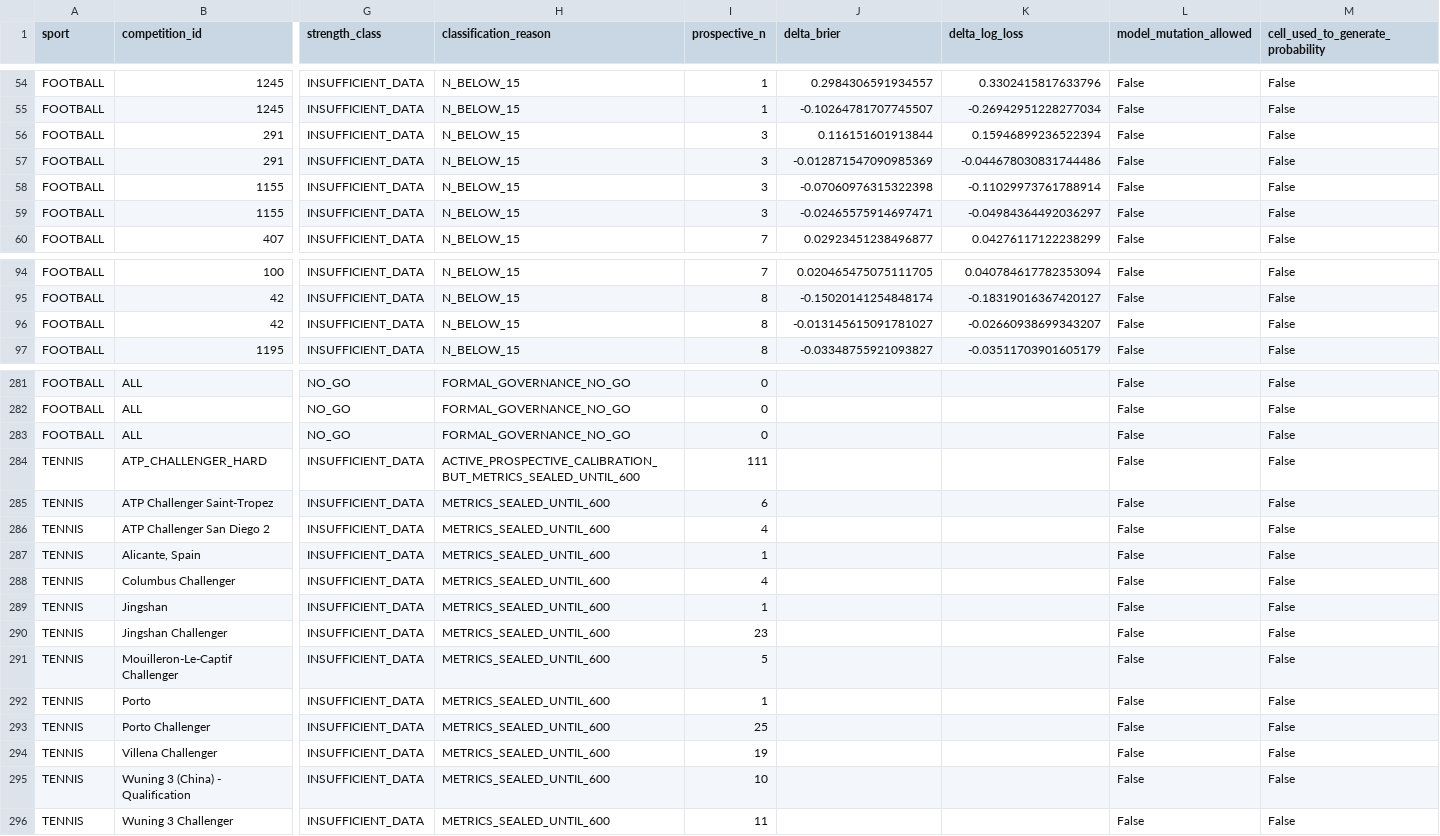
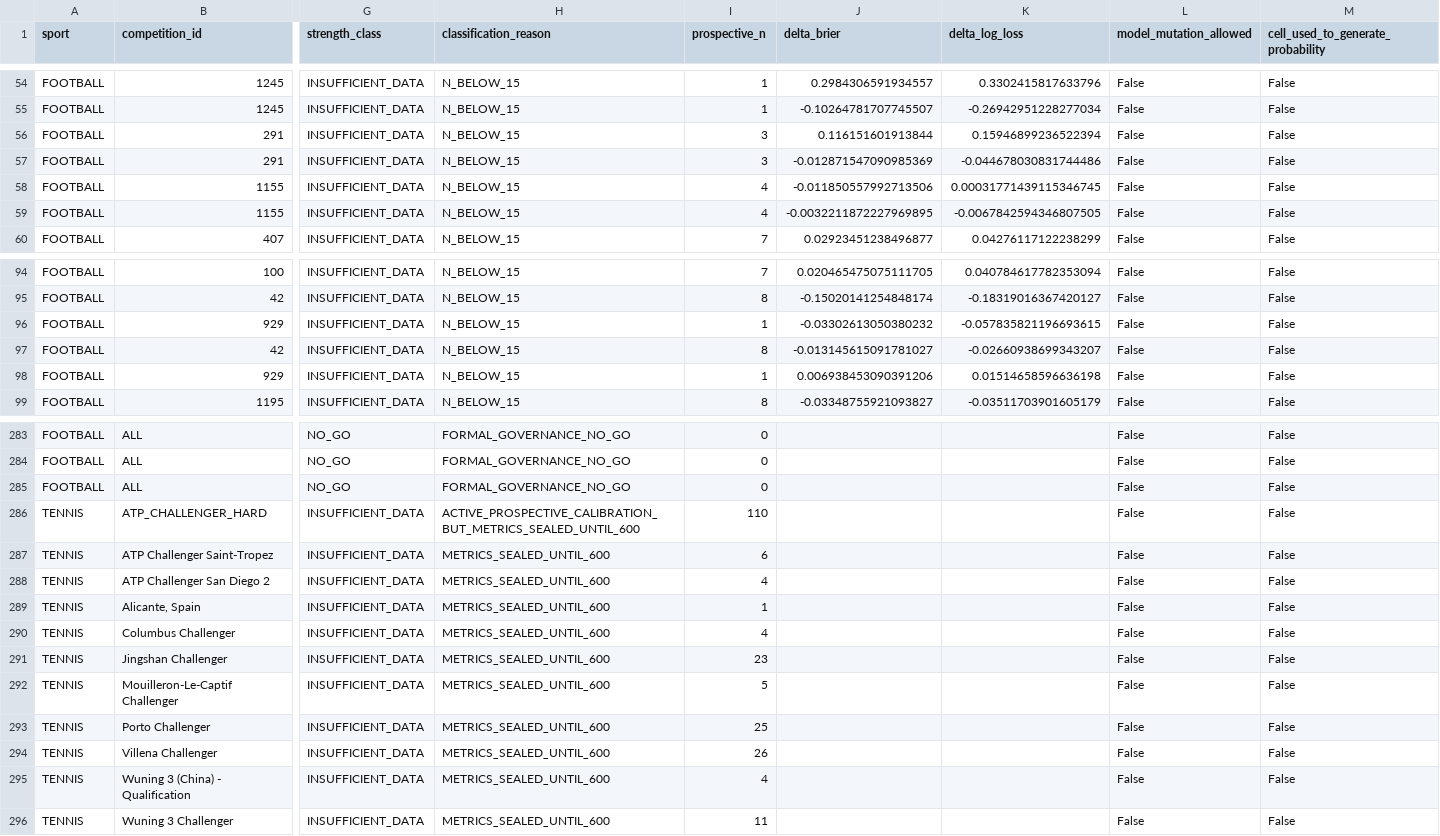
Before and after one commit to MatrixLabSports/MATRIX-LAB, a CSV file: evidence/global_strength_map/strength_map.csv, drawn as a sheet; only a part is shown, gaps mark what is left out; removed rows and columns are numbered as before the commit, all else as after; rows hold the shown columns only; the diff covers the shown part only; the diff names each change by its address in the sheet, - before the commit and + after, or states it on an @@ line.

Commit message:
evidence(matrix): refresh global sport competition market strength map

```diff
--- a/evidence/global_strength_map/strength_map.csv
+++ b/evidence/global_strength_map/strength_map.csv
-I58:I59 (prospective_n): 3
+I58:I59 (prospective_n): 4
-J58 (delta_brier): -0.07060976315322398
+J58 (delta_brier): -0.011850557992713506
-K58 (delta_log_loss): -0.11029973761788914
+K58 (delta_log_loss): 0.00031771439115346745
-J59 (delta_brier): -0.02465575914697471
+J59 (delta_brier): -0.0032211872227969895
-K59 (delta_log_loss): -0.04984364492036297
+K59 (delta_log_loss): -0.0067842594346807505
+row 96: FOOTBALL | 929 | INSUFFICIENT_DATA | N_BELOW_15 | 1 | -0.03302613050380232 | -0.057835821196693615 | False | False
+row 98: FOOTBALL | 929 | INSUFFICIENT_DATA | N_BELOW_15 | 1 | 0.006938453090391206 | 0.01514658596636198 | False | False
-I286 (prospective_n): 111
+I286 (prospective_n): 110
-row 289: TENNIS | Jingshan | INSUFFICIENT_DATA | METRICS_SEALED_UNTIL_600 | 1 |  |  | False | False
-row 292: TENNIS | Porto | INSUFFICIENT_DATA | METRICS_SEALED_UNTIL_600 | 1 |  |  | False | False
-I294 (prospective_n): 19
+I294 (prospective_n): 26
-I295 (prospective_n): 10
+I295 (prospective_n): 4
```
Also changed, not shown: 42 edited cells elsewhere in this file, 3 other files.
